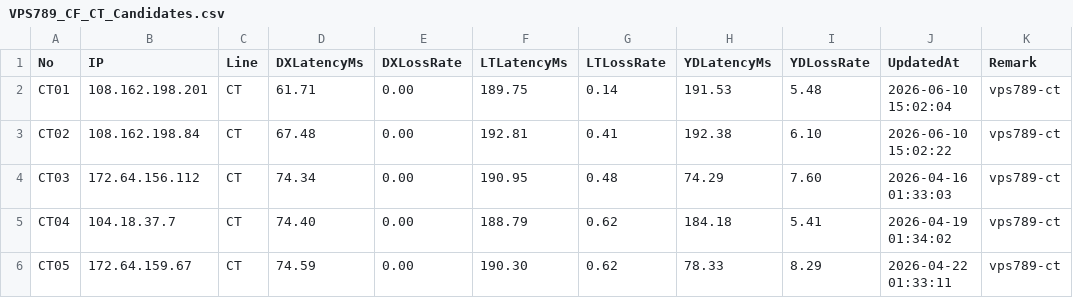
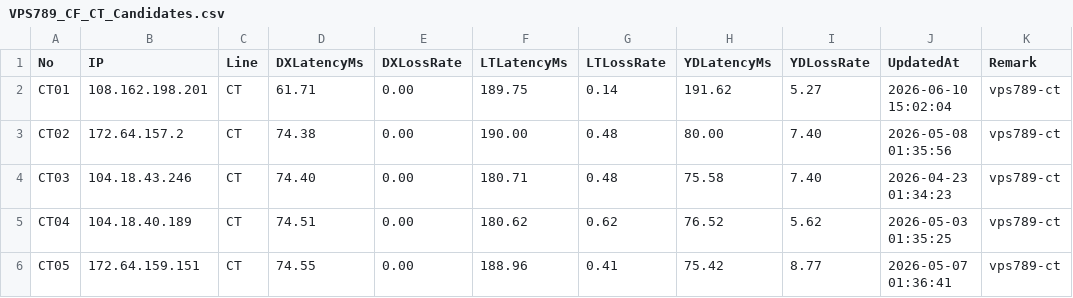
Before and after one commit to GuardSkill/CFOpt, a CSV file: VPS789_CF_CT_Candidates.csv, drawn as a sheet.

Commit message:
Update VPS789_CF_CT_Candidates.csv

```diff
--- a/VPS789_CF_CT_Candidates.csv
+++ b/VPS789_CF_CT_Candidates.csv
@@ -1,6 +1,6 @@
 No,IP,Line,DXLatencyMs,DXLossRate,LTLatencyMs,LTLossRate,YDLatencyMs,YDLossRate,UpdatedAt,Remark
-CT01,108.162.198.201,CT,61.71,0.00,189.75,0.14,191.53,5.48,2026-06-10 15:02:04,vps789-ct
-CT02,108.162.198.84,CT,67.48,0.00,192.81,0.41,192.38,6.10,2026-06-10 15:02:22,vps789-ct
-CT03,172.64.156.112,CT,74.34,0.00,190.95,0.48,74.29,7.60,2026-04-16 01:33:03,vps789-ct
-CT04,104.18.37.7,CT,74.40,0.00,188.79,0.62,184.18,5.41,2026-04-19 01:34:02,vps789-ct
-CT05,172.64.159.67,CT,74.59,0.00,190.30,0.62,78.33,8.29,2026-04-22 01:33:11,vps789-ct
+CT01,108.162.198.201,CT,61.71,0.00,189.75,0.14,191.62,5.27,2026-06-10 15:02:04,vps789-ct
+CT02,172.64.157.2,CT,74.38,0.00,190.00,0.48,80.00,7.40,2026-05-08 01:35:56,vps789-ct
+CT03,104.18.43.246,CT,74.40,0.00,180.71,0.48,75.58,7.40,2026-04-23 01:34:23,vps789-ct
+CT04,104.18.40.189,CT,74.51,0.00,180.62,0.62,76.52,5.62,2026-05-03 01:35:25,vps789-ct
+CT05,172.64.159.151,CT,74.55,0.00,188.96,0.41,75.42,8.77,2026-05-07 01:36:41,vps789-ct
```
